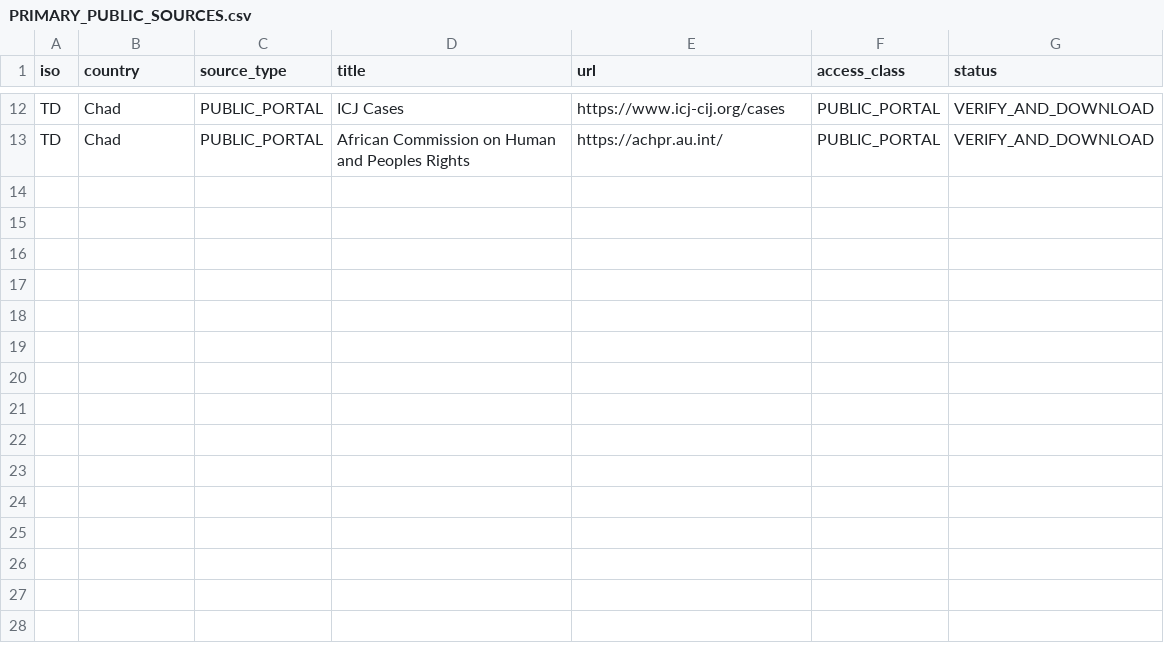
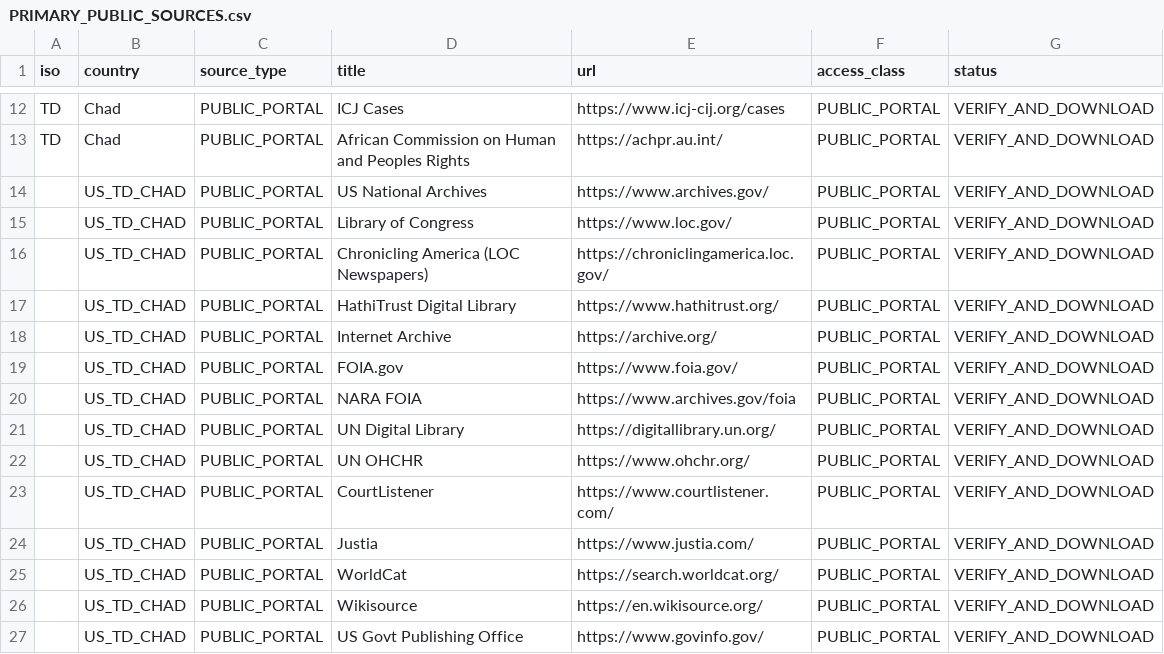
Before and after one commit to GlobalRestitutionAlliance/africa-us-td-chad-master-litigation, a CSV file: 03_Evidentiary_Exhibits/PRIMARY_PUBLIC_SOURCES.csv, drawn as a sheet; only a part is shown, gaps mark what is left out.

Commit message:
Expand primary public source registries (Batch 2)

```diff
--- a/03_Evidentiary_Exhibits/PRIMARY_PUBLIC_SOURCES.csv
+++ b/03_Evidentiary_Exhibits/PRIMARY_PUBLIC_SOURCES.csv
@@ -13 +13,15 @@ TD,Chad,PUBLIC_PORTAL,ICJ Cases,https://www.icj-cij.org/cases,PUBLIC_PORTAL,VERI
 TD,Chad,PUBLIC_PORTAL,African Commission on Human and Peoples Rights,https://achpr.au.int/,PUBLIC_PORTAL,VERIFY_AND_DOWNLOAD
+,US_TD_CHAD,PUBLIC_PORTAL,US National Archives,https://www.archives.gov/,PUBLIC_PORTAL,VERIFY_AND_DOWNLOAD
+,US_TD_CHAD,PUBLIC_PORTAL,Library of Congress,https://www.loc.gov/,PUBLIC_PORTAL,VERIFY_AND_DOWNLOAD
+,US_TD_CHAD,PUBLIC_PORTAL,Chronicling America (LOC Newspapers),https://chroniclingamerica.loc.gov/,PUBLIC_PORTAL,VERIFY_AND_DOWNLOAD
+,US_TD_CHAD,PUBLIC_PORTAL,HathiTrust Digital Library,https://www.hathitrust.org/,PUBLIC_PORTAL,VERIFY_AND_DOWNLOAD
+,US_TD_CHAD,PUBLIC_PORTAL,Internet Archive,https://archive.org/,PUBLIC_PORTAL,VERIFY_AND_DOWNLOAD
+,US_TD_CHAD,PUBLIC_PORTAL,FOIA.gov,https://www.foia.gov/,PUBLIC_PORTAL,VERIFY_AND_DOWNLOAD
+,US_TD_CHAD,PUBLIC_PORTAL,NARA FOIA,https://www.archives.gov/foia,PUBLIC_PORTAL,VERIFY_AND_DOWNLOAD
+,US_TD_CHAD,PUBLIC_PORTAL,UN Digital Library,https://digitallibrary.un.org/,PUBLIC_PORTAL,VERIFY_AND_DOWNLOAD
+,US_TD_CHAD,PUBLIC_PORTAL,UN OHCHR,https://www.ohchr.org/,PUBLIC_PORTAL,VERIFY_AND_DOWNLOAD
+,US_TD_CHAD,PUBLIC_PORTAL,CourtListener,https://www.courtlistener.com/,PUBLIC_PORTAL,VERIFY_AND_DOWNLOAD
+,US_TD_CHAD,PUBLIC_PORTAL,Justia,https://www.justia.com/,PUBLIC_PORTAL,VERIFY_AND_DOWNLOAD
+,US_TD_CHAD,PUBLIC_PORTAL,WorldCat,https://search.worldcat.org/,PUBLIC_PORTAL,VERIFY_AND_DOWNLOAD
+,US_TD_CHAD,PUBLIC_PORTAL,Wikisource,https://en.wikisource.org/,PUBLIC_PORTAL,VERIFY_AND_DOWNLOAD
+,US_TD_CHAD,PUBLIC_PORTAL,US Govt Publishing Office,https://www.govinfo.gov/,PUBLIC_PORTAL,VERIFY_AND_DOWNLOAD
```
Also changed, not shown: 2 other files.
